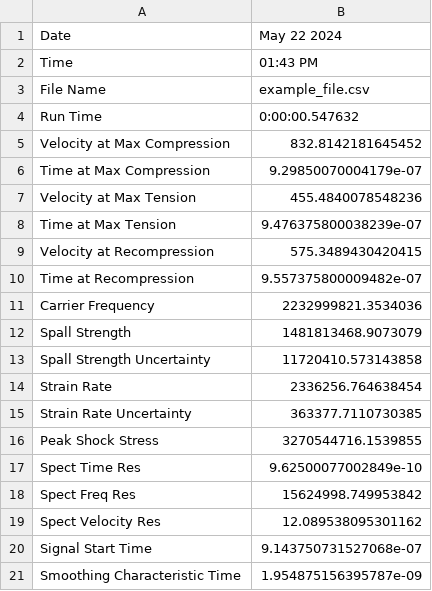
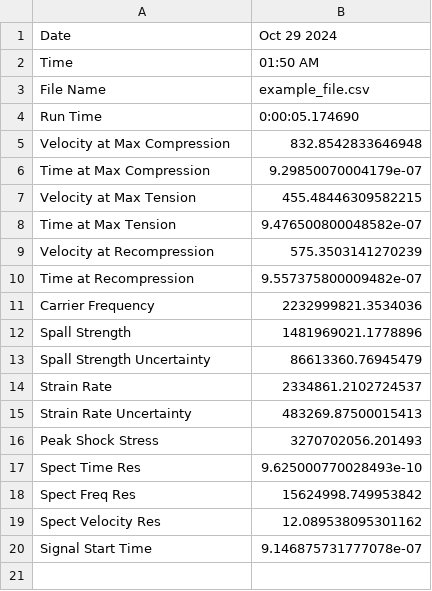
Before and after one commit to Jake-Diamond-9/ALPSS, a CSV file: ALPSS/output_data/example_file--results.csv, drawn as a sheet.

```diff
--- a/ALPSS/output_data/example_file--results.csv
+++ b/ALPSS/output_data/example_file--results.csv
@@ -1,21 +1,20 @@
-Date,May 22 2024
-Time,01:43 PM
+Date,Oct 29 2024
+Time,01:50 AM
 File Name,example_file.csv
-Run Time,0:00:00.547632
-Velocity at Max Compression,832.8142181645452
+Run Time,0:00:05.174690
+Velocity at Max Compression,832.8542833646948
 Time at Max Compression,9.29850070004179e-07
-Velocity at Max Tension,455.4840078548236
-Time at Max Tension,9.476375800038239e-07
-Velocity at Recompression,575.3489430420415
+Velocity at Max Tension,455.48446309582215
+Time at Max Tension,9.476500800048582e-07
+Velocity at Recompression,575.3503141270239
 Time at Recompression,9.557375800009482e-07
 Carrier Frequency,2232999821.3534036
-Spall Strength,1481813468.9073079
-Spall Strength Uncertainty,11720410.573143858
-Strain Rate,2336256.764638454
-Strain Rate Uncertainty,363377.7110730385
-Peak Shock Stress,3270544716.1539855
-Spect Time Res,9.62500077002849e-10
+Spall Strength,1481969021.1778896
+Spall Strength Uncertainty,86613360.76945479
+Strain Rate,2334861.2102724537
+Strain Rate Uncertainty,483269.87500015413
+Peak Shock Stress,3270702056.201493
+Spect Time Res,9.625000770028493e-10
 Spect Freq Res,15624998.749953842
 Spect Velocity Res,12.089538095301162
-Signal Start Time,9.143750731527068e-07
-Smoothing Characteristic Time,1.954875156395787e-09
+Signal Start Time,9.146875731777078e-07
```
Also changed, not shown: ALPSS/output_data/example_file--inputs.csv, 23 other files.
